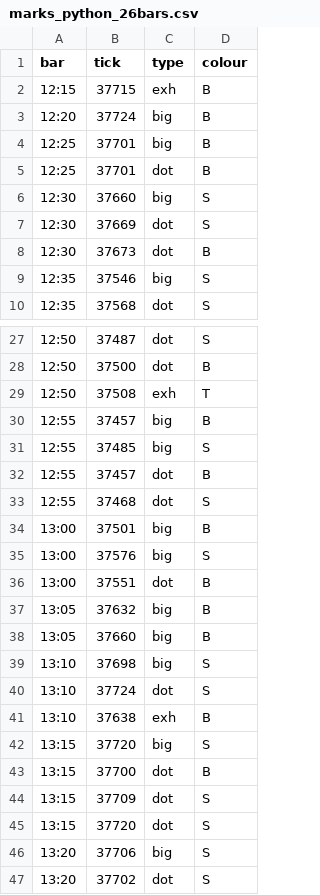
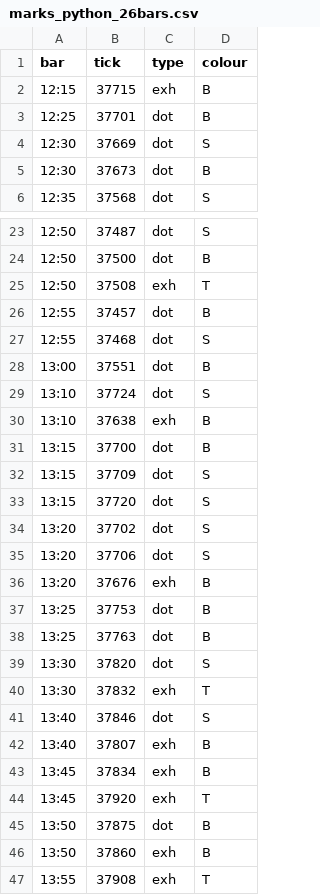
Before and after one commit to AnhNMTHE176111/footprint-tpo, a CSV file: quantower-orderflow-indicator/research/corven_m5_2026-11-18/marks_python_26bars.csv, drawn as a sheet; only a part is shown, gaps mark what is left out; the shorter side is filled out with more unchanged rows; the diff covers the shown part only; the diff names each change by its address in the sheet, - before the commit and + after, or states it on an @@ line.

```diff
--- a/quantower-orderflow-indicator/research/corven_m5_2026-11-18/marks_python_26bars.csv
+++ b/quantower-orderflow-indicator/research/corven_m5_2026-11-18/marks_python_26bars.csv
-row 3: 12:20 | 37724 | big | B
-row 4: 12:25 | 37701 | big | B
-row 6: 12:30 | 37660 | big | S
-row 9: 12:35 | 37546 | big | S
-row 30: 12:55 | 37457 | big | B
-row 31: 12:55 | 37485 | big | S
-row 34: 13:00 | 37501 | big | B
-row 35: 13:00 | 37576 | big | S
-row 37: 13:05 | 37632 | big | B
-row 38: 13:05 | 37660 | big | B
-row 39: 13:10 | 37698 | big | S
-row 42: 13:15 | 37720 | big | S
-row 46: 13:20 | 37706 | big | S
```
Also changed, not shown: 9 removed rows elsewhere in this file, 14 other files.
